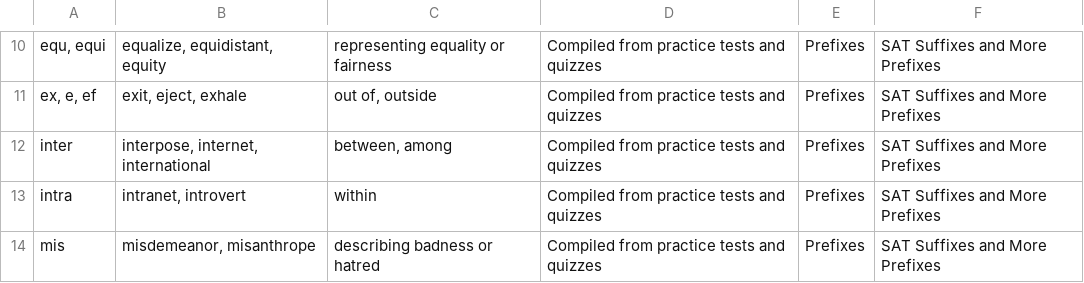
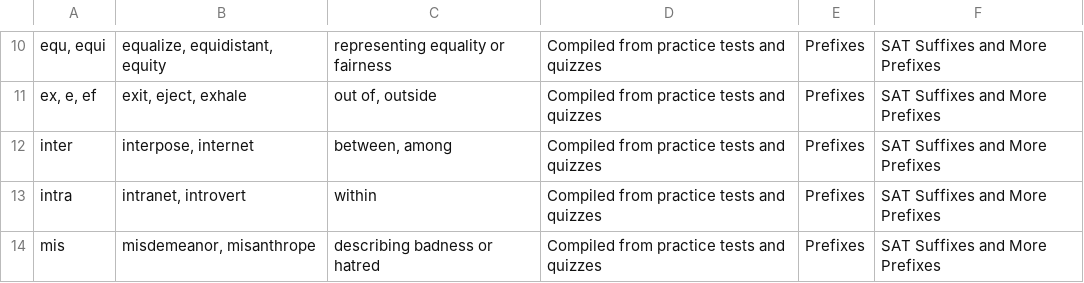
Before and after one commit to eeho/eeho.github.io, a CSV file: a0.csv, drawn as a sheet; only a part is shown, gaps mark what is left out; the diff names each change by its address in the sheet, - before the commit and + after, or states it on an @@ line.

Commit message:
fixed a0 typo agin agin

```diff
--- a/a0.csv
+++ b/a0.csv
-B12: interpose, internet, international
+B12: interpose, internet
```
